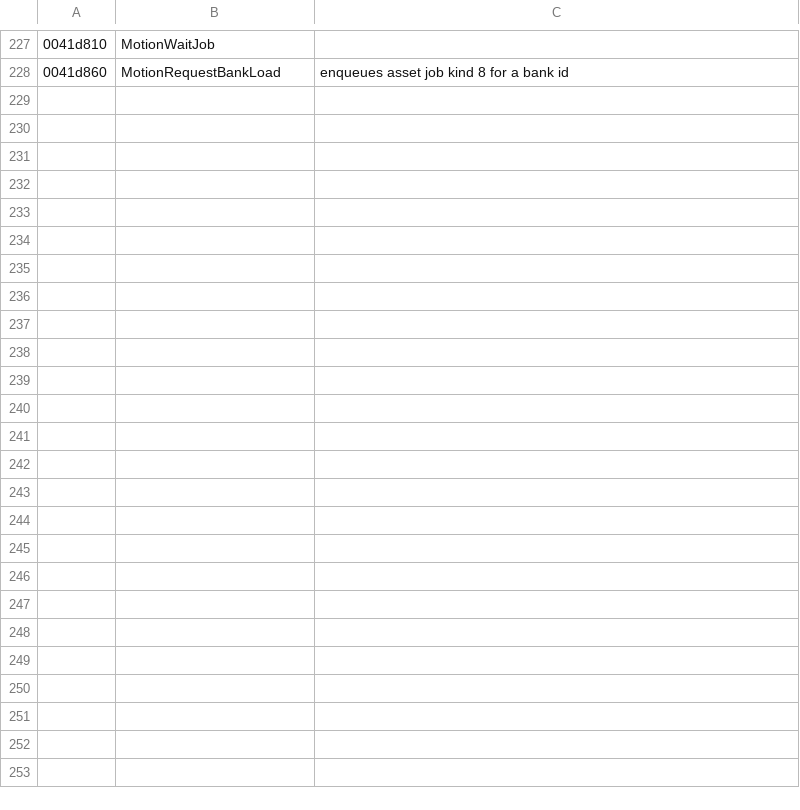
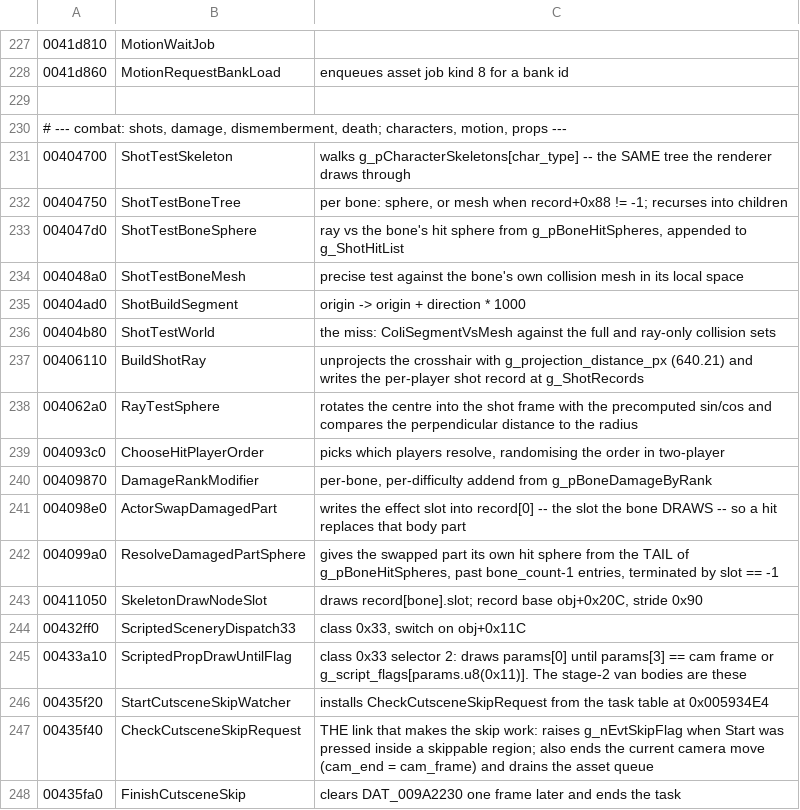
Before and after one commit to saul/hotd2-decomp, a TSV file: ghidra/annotations/functions.tsv, drawn as a sheet; only a part is shown, gaps mark what is left out; the diff covers the shown part only; the diff names each change by its address in the sheet, - before the commit and + after, or states it on an @@ line.

```diff
--- a/ghidra/annotations/functions.tsv
+++ b/ghidra/annotations/functions.tsv
+row 229: (empty)
+row 230: # --- combat: shots, damage, dismemberment, death; characters, motion, props ---
+row 231: 00404700 | ShotTestSkeleton | walks g_pCharacterSkeletons[char_type] -- the SAME tree the renderer draws through
+row 232: 00404750 | ShotTestBoneTree | per bone: sphere, or mesh when record+0x88 != -1; recurses into children
+row 233: 004047d0 | ShotTestBoneSphere | ray vs the bone's hit sphere from g_pBoneHitSpheres, appended to g_ShotHitList
+row 234: 004048a0 | ShotTestBoneMesh | precise test against the bone's own collision mesh in its local space
+row 235: 00404ad0 | ShotBuildSegment | origin -> origin + direction * 1000
+row 236: 00404b80 | ShotTestWorld | the miss: ColiSegmentVsMesh against the full and ray-only collision sets
+row 237: 00406110 | BuildShotRay | unprojects the crosshair with g_projection_distance_px (640.21) and writes the per-player shot record at g_ShotRecords
+row 238: 004062a0 | RayTestSphere | rotates the centre into the shot frame with the precomputed sin/cos and compares the perpendicular distance to the radius
+row 239: 004093c0 | ChooseHitPlayerOrder | picks which players resolve, randomising the order in two-player
+row 240: 00409870 | DamageRankModifier | per-bone, per-difficulty addend from g_pBoneDamageByRank
+row 241: 004098e0 | ActorSwapDamagedPart | writes the effect slot into record[0] -- the slot the bone DRAWS -- so a hit replaces that body part
+row 242: 004099a0 | ResolveDamagedPartSphere | gives the swapped part its own hit sphere from the TAIL of g_pBoneHitSpheres, past bone_count-1 entries, terminated by slot == -1
+row 243: 00411050 | SkeletonDrawNodeSlot | draws record[bone].slot; record base obj+0x20C, stride 0x90
+row 244: 00432ff0 | ScriptedSceneryDispatch33 | class 0x33, switch on obj+0x11C
+row 245: 00433a10 | ScriptedPropDrawUntilFlag | class 0x33 selector 2: draws params[0] until params[3] == cam frame or g_script_flags[params.u8(0x11)]. The stage-2 van bodies are these
+row 246: 00435f20 | StartCutsceneSkipWatcher | installs CheckCutsceneSkipRequest from the task table at 0x005934E4
+row 247: 00435f40 | CheckCutsceneSkipRequest | THE link that makes the skip work: raises g_nEvtSkipFlag when Start was pressed inside a skippable region; also ends the current camera move (cam_end = cam_frame) and drains the asset queue
+row 248: 00435fa0 | FinishCutsceneSkip | clears DAT_009A2230 one frame later and ends the task
```
Also changed, not shown: 20 added rows elsewhere in this file, ghidra/annotations/globals.tsv, 13 other files.
